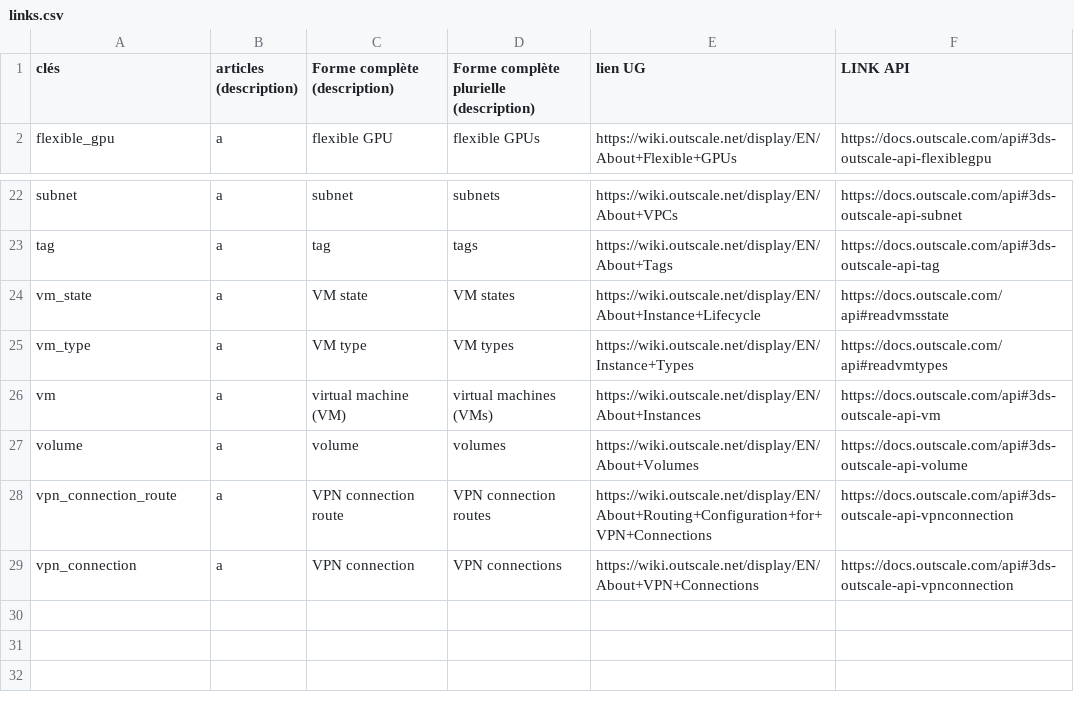
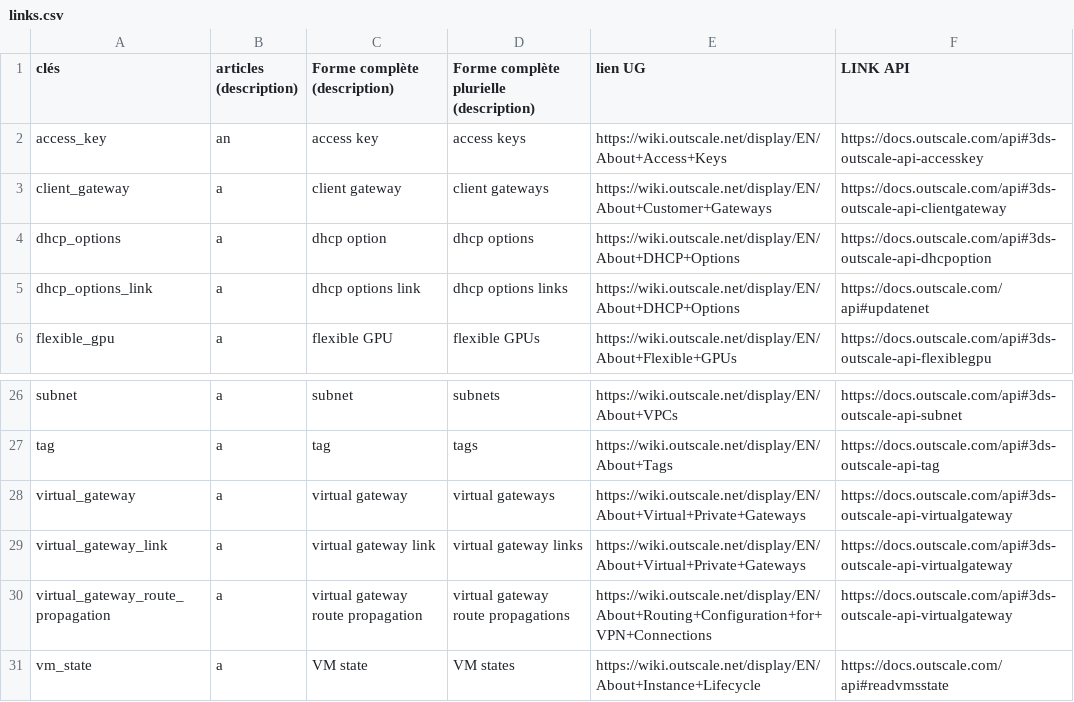
Before and after one commit to outscale/terraform-provider-outscale-doc-components, a CSV file: links.csv, drawn as a sheet; only a part is shown, gaps mark what is left out; the shorter side is filled out with more unchanged rows.

Commit message:
Update links tab with new objects

```diff
--- a/links.csv
+++ b/links.csv
@@ -1,2 +1,6 @@
 clés,articles (description),Forme complète (description),Forme complète plurielle (description),lien UG,LINK API
+access_key,an,access key, access keys,https://wiki.outscale.net/display/EN/About+Access+Keys,https://docs.outscale.com/api#3ds-outscale-api-accesskey
+client_gateway,a,client gateway,client gateways,https://wiki.outscale.net/display/EN/About+Customer+Gateways,https://docs.outscale.com/api#3ds-outscale-api-clientgateway
+dhcp_options,a,dhcp option, dhcp options,https://wiki.outscale.net/display/EN/About+DHCP+Options,https://docs.outscale.com/api#3ds-outscale-api-dhcpoption
+dhcp_options_link,a,dhcp options link, dhcp options links,https://wiki.outscale.net/display/EN/About+DHCP+Options,https://docs.outscale.com/api#updatenet
 flexible_gpu,a,flexible GPU,flexible GPUs,https://wiki.outscale.net/display/EN/About+Flexible+GPUs,https://docs.outscale.com/api#3ds-outscale-api-flexiblegpu
@@ -23,2 +27,5 @@ subnet,a,subnet,subnets,https://wiki.outscale.net/display/EN/About+VPCs,https://
 tag,a,tag,tags,https://wiki.outscale.net/display/EN/About+Tags,https://docs.outscale.com/api#3ds-outscale-api-tag
+virtual_gateway, a,virtual gateway, virtual gateways,https://wiki.outscale.net/display/EN/About+Virtual+Private+Gateways,https://docs.outscale.com/api#3ds-outscale-api-virtualgateway
+virtual_gateway_link,a,virtual gateway link,virtual gateway links,https://wiki.outscale.net/display/EN/About+Virtual+Private+Gateways,https://docs.outscale.com/api#3ds-outscale-api-virtualgateway
+virtual_gateway_route_propagation,a,virtual gateway route propagation, virtual gateway route propagations,https://wiki.outscale.net/display/EN/About+Routing+Configuration+for+VPN+Connections,https://docs.outscale.com/api#3ds-outscale-api-virtualgateway
 vm_state,a,VM state,VM states,https://wiki.outscale.net/display/EN/About+Instance+Lifecycle,https://docs.outscale.com/api#readvmsstate
```
